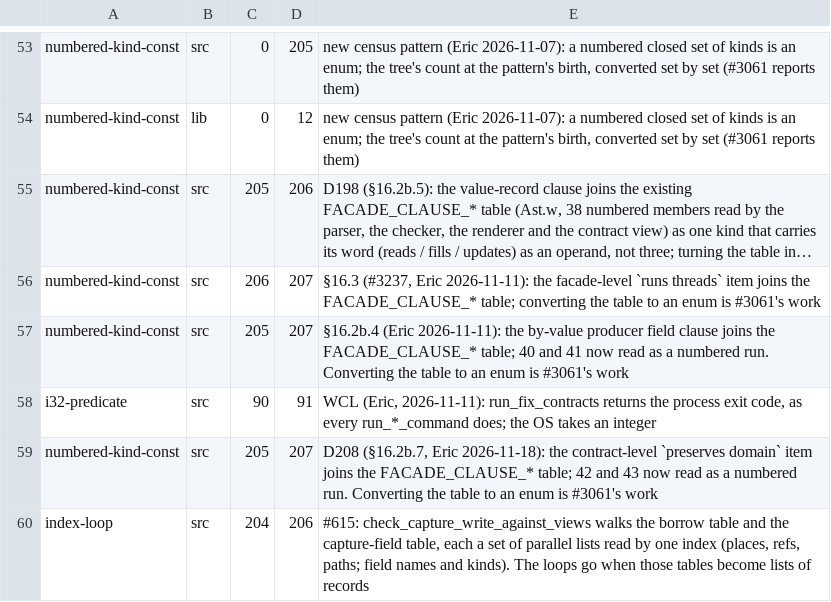
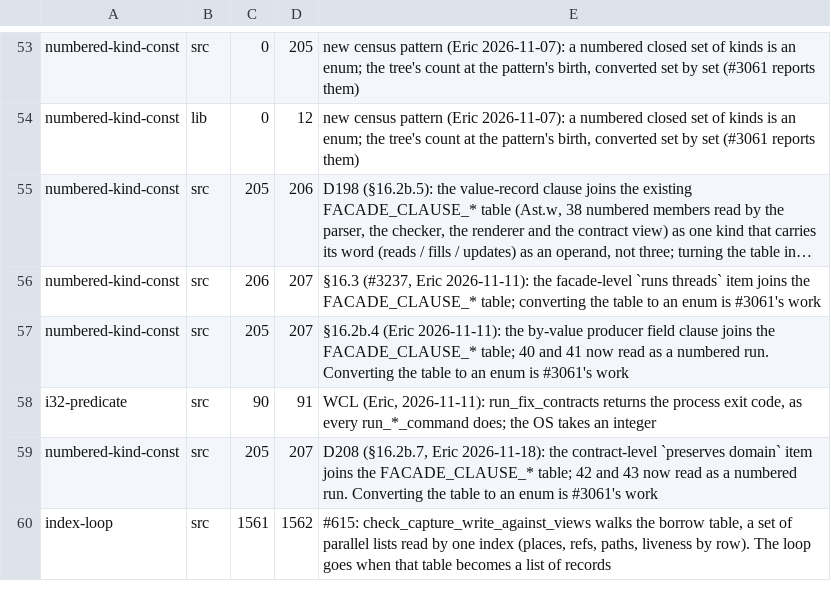
Before and after one commit to withlang-dev/with, a TSV file: build/ceremony-allowances.tsv, drawn as a sheet; only a part is shown, gaps mark what is left out; long unchanged cells end in ….

Commit message:
The verdict tool reads the battery's stage reds; one index loop becomes a zip

```diff
--- a/build/ceremony-allowances.tsv
+++ b/build/ceremony-allowances.tsv
@@ -59,2 +59,2 @@ i32-predicate	src	90	91	WCL (Eric, 2026-11-11): run_fix_contracts returns the pr
 numbered-kind-const	src	205	207	D208 (§16.2b.7, Eric 2026-11-18): the contract-level `preserves domain` item joins the FACADE_CLAUSE_* table; 42 and 43 now read as a numbered run. Converting the table to an enum is #3061's work
-index-loop	src	204	206	#615: check_capture_write_against_views walks the borrow table and the capture-field table, each a set of parallel lists read by one index (places, refs, paths; field names and kinds). The loops go when those tables become lists of records
+index-loop	src	1561	1562	#615: check_capture_write_against_views walks the borrow table, a set of parallel lists read by one index (places, refs, paths, liveness by row). The loop goes when that table becomes a list of records
```
Also changed, not shown: 2 other files.
